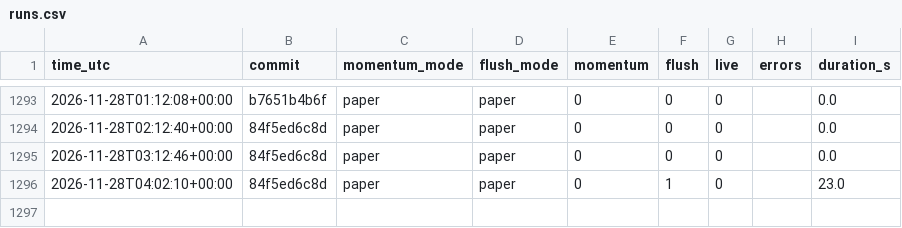
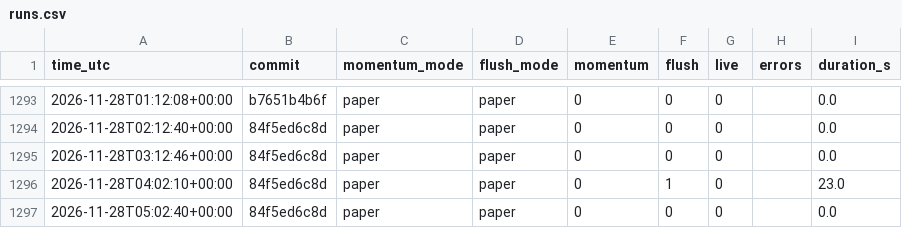
Before and after one commit to daijobudesu69/Crypto-RMF, a CSV file: state/runs.csv, drawn as a sheet; only a part is shown, gaps mark what is left out.

```diff
--- a/state/runs.csv
+++ b/state/runs.csv
@@ -1296 +1296,2 @@ time_utc,commit,momentum_mode,flush_mode,momentum,flush,live,errors,duration_s
 2026-11-28T04:02:10+00:00,84f5ed6c8d,paper,paper,0,1,0,,23.0
+2026-11-28T05:02:40+00:00,84f5ed6c8d,paper,paper,0,0,0,,0.0
```
